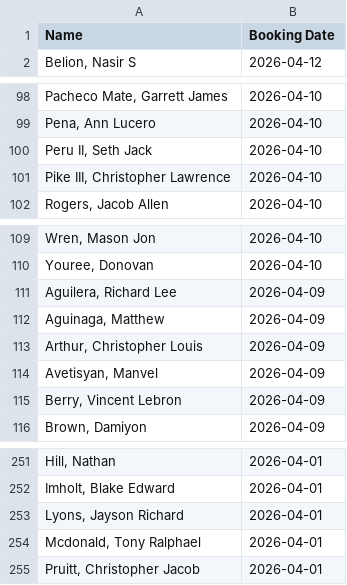
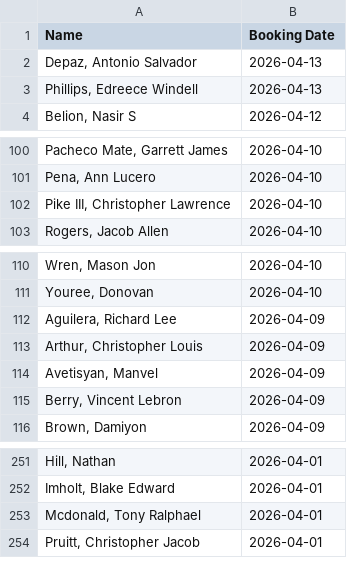
Before and after one commit to NguyenDa18/Portland-Jail-Data-Crawler, a CSV file: csvs/inmate_bookings.csv, drawn as a sheet; only a part is shown, gaps mark what is left out.

```diff
--- a/csvs/inmate_bookings.csv
+++ b/csvs/inmate_bookings.csv
@@ -1,2 +1,4 @@
 Name,Booking Date
+"Depaz, Antonio Salvador",2026-04-13
+"Phillips, Edreece Windell",2026-04-13
 "Belion, Nasir S",2026-04-12
@@ -99,3 +101,2 @@ Name,Booking Date
 "Pena, Ann Lucero",2026-04-10
-"Peru II, Seth Jack",2026-04-10
 "Pike III, Christopher Lawrence",2026-04-10
@@ -111,3 +112,2 @@ Name,Booking Date
 "Aguilera, Richard Lee",2026-04-09
-"Aguinaga, Matthew ",2026-04-09
 "Arthur, Christopher Louis",2026-04-09
@@ -252,3 +252,2 @@ Name,Booking Date
 "Imholt, Blake Edward",2026-04-01
-"Lyons, Jayson Richard",2026-04-01
 "Mcdonald, Tony Ralphael",2026-04-01
```
Also changed, not shown: csvs/inmate_charges.csv, csvs/inmate_details.csv.
